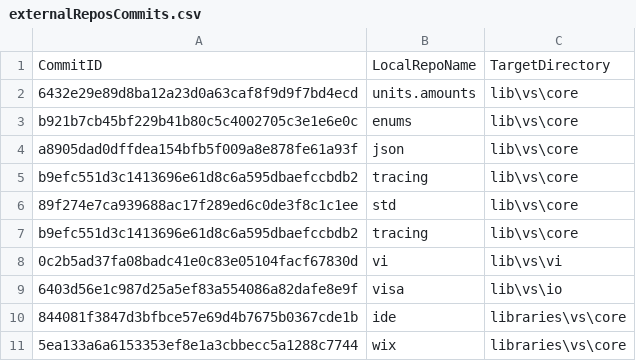
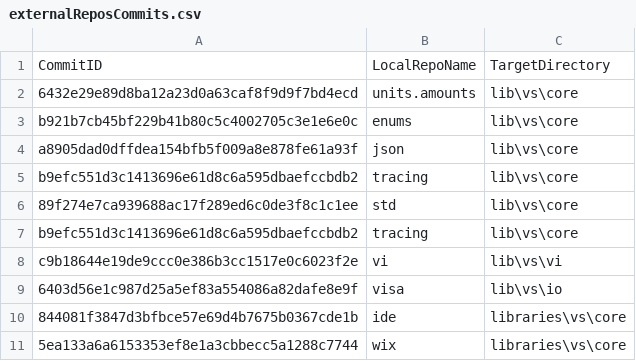
Before and after one commit to ATECoder/dn.vi.ivi, a CSV file: externalReposCommits.csv, drawn as a sheet.

```diff
--- a/externalReposCommits.csv
+++ b/externalReposCommits.csv
@@ -7,3 +7,3 @@ b9efc551d3c1413696e61d8c6a595dbaefccbdb2,tracing,lib\vs\core
 b9efc551d3c1413696e61d8c6a595dbaefccbdb2,tracing,lib\vs\core
-0c2b5ad37fa08badc41e0c83e05104facf67830d,vi,lib\vs\vi
+c9b18644e19de9ccc0e386b3cc1517e0c6023f2e,vi,lib\vs\vi
 6403d56e1c987d25a5ef83a554086a82dafe8e9f,visa,lib\vs\io
```
Also changed, not shown: 1 other file.
